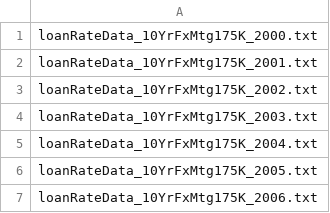
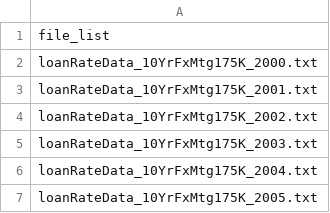
Before and after one commit to yangxu698/RateSub, a CSV file: LoanSub/loan_file_list.csv, drawn as a sheet; only a part is shown; the shorter side is filled out with more unchanged rows.

```diff
--- a/LoanSub/loan_file_list.csv
+++ b/LoanSub/loan_file_list.csv
@@ -1 +1,2 @@
+file_list
 loanRateData_10YrFxMtg175K_2000.txt
```
Also changed, not shown: 1 other file.
